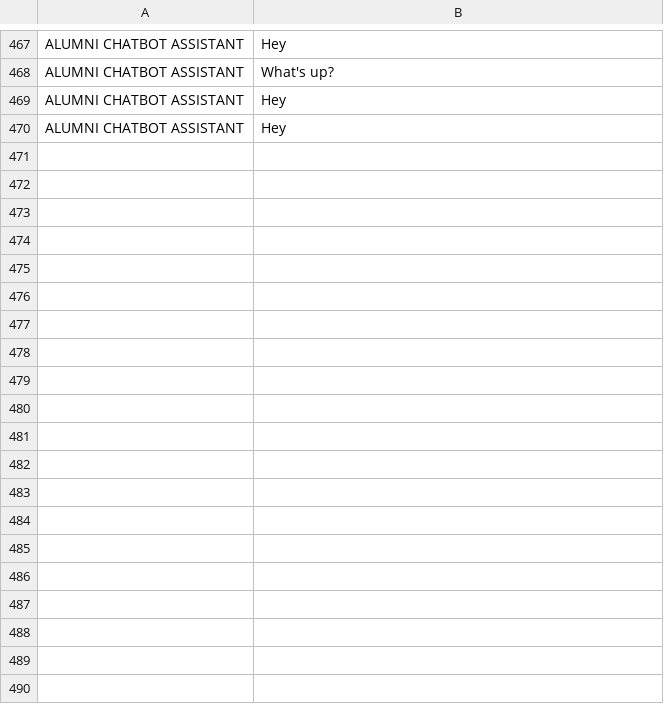
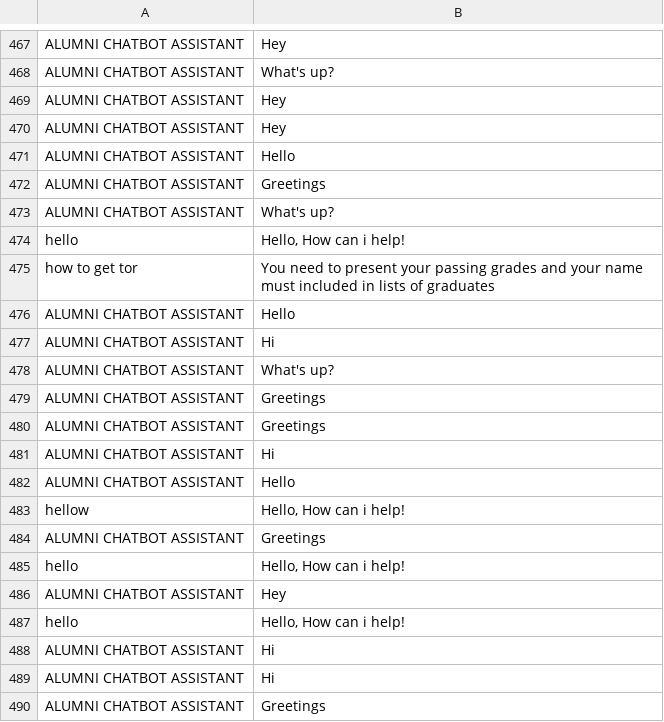
Before and after one commit to thebadsektor/smp3c-g4-chatbot, a CSV file: BotLog.csv, drawn as a sheet; only a part is shown, gaps mark what is left out; the diff covers the shown part only.

```diff
--- a/BotLog.csv
+++ b/BotLog.csv
@@ -470 +470,21 @@ ALUMNI CHATBOT ASSISTANT,Hey
 ALUMNI CHATBOT ASSISTANT,Hey
+ALUMNI CHATBOT ASSISTANT,Hello
+ALUMNI CHATBOT ASSISTANT,Greetings
+ALUMNI CHATBOT ASSISTANT,What's up?
+hello,"Hello, How can i help!"
+how to get tor,You need to present your passing grades and your name must included in lists of graduates
+ALUMNI CHATBOT ASSISTANT,Hello
+ALUMNI CHATBOT ASSISTANT,Hi
+ALUMNI CHATBOT ASSISTANT,What's up?
+ALUMNI CHATBOT ASSISTANT,Greetings
+ALUMNI CHATBOT ASSISTANT,Greetings
+ALUMNI CHATBOT ASSISTANT,Hi
+ALUMNI CHATBOT ASSISTANT,Hello
+hellow,"Hello, How can i help!"
+ALUMNI CHATBOT ASSISTANT,Greetings
+hello,"Hello, How can i help!"
+ALUMNI CHATBOT ASSISTANT,Hey
+hello,"Hello, How can i help!"
+ALUMNI CHATBOT ASSISTANT,Hi
+ALUMNI CHATBOT ASSISTANT,Hi
+ALUMNI CHATBOT ASSISTANT,Greetings
```
Also changed, not shown: 10 added rows elsewhere in this file, 2 other files.
